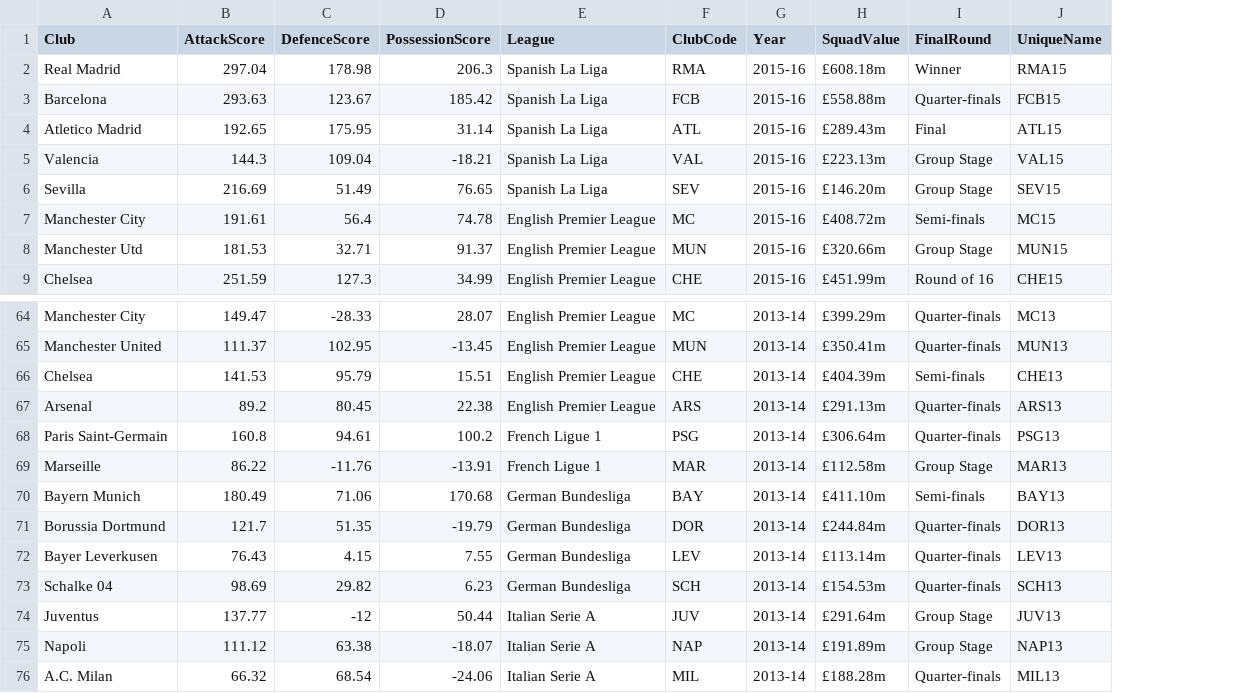
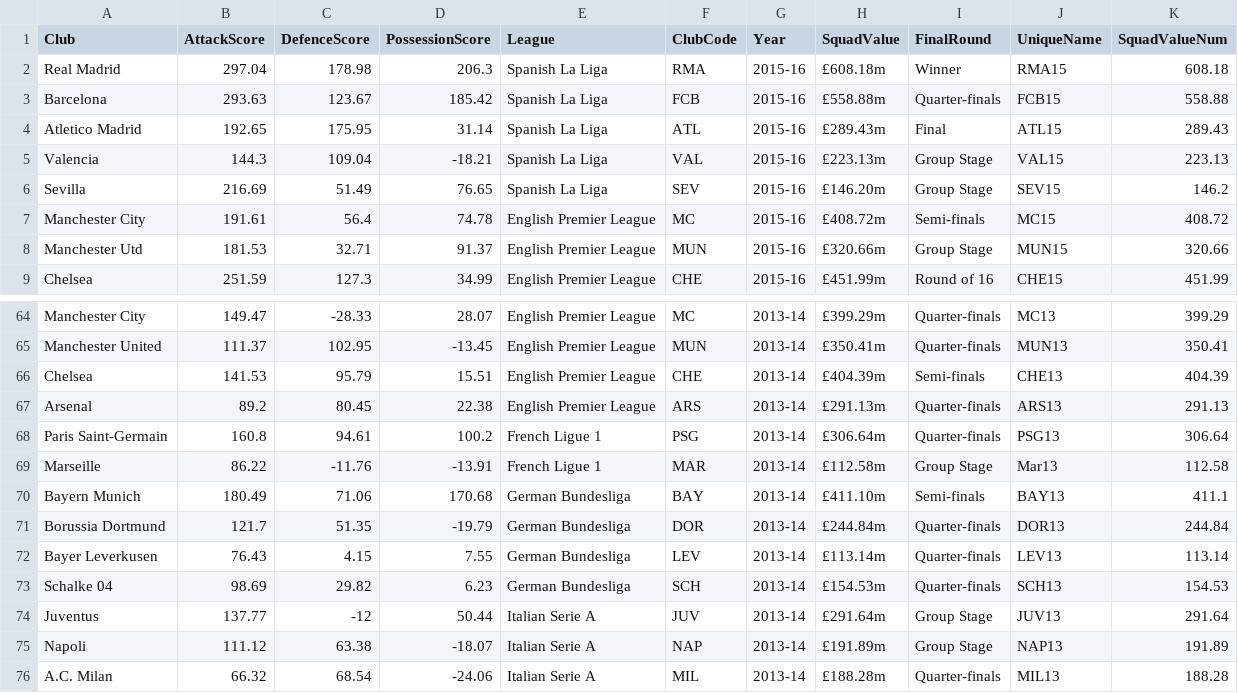
Before and after one commit to texzhichen/texzhichen.github.io, a TSV file: data/uefa.tsv, drawn as a sheet; only a part is shown, gaps mark what is left out; the diff names each change by its address in the sheet, - before the commit and + after, or states it on an @@ line.

```diff
--- a/data/uefa.tsv
+++ b/data/uefa.tsv
+column K (SquadValueNum), rows 2-9: 608.18 | 558.88 | 289.43 | 223.13 | 146.2 | 408.72 | 320.66 | 451.99; rows 64-76: 399.29 | 350.41 | 404.39 | 291.13 | 306.64 | 112.58 | 411.1 | 244.84 | 113.14 | 154.53 | 291.64 | 191.89 | 188.28
-J69 (UniqueName): MAR13
+J69 (UniqueName): Mar13
```
Also changed, not shown: 3 other files.
